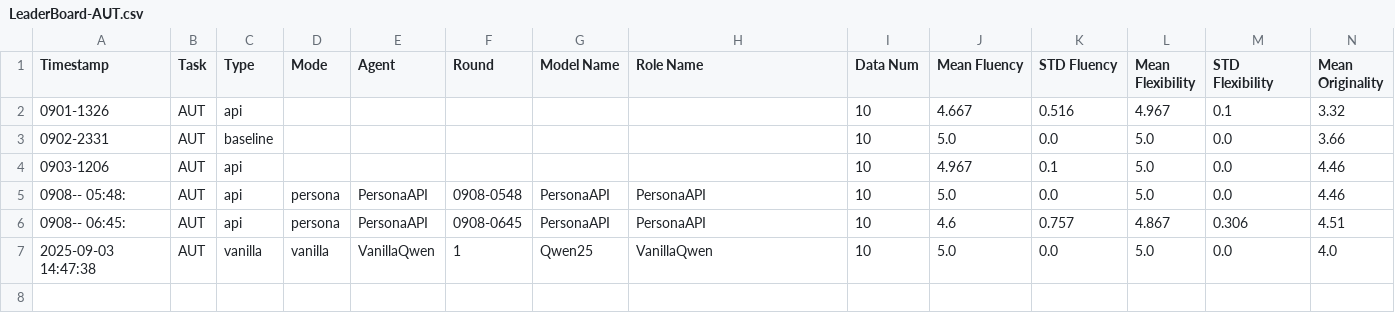
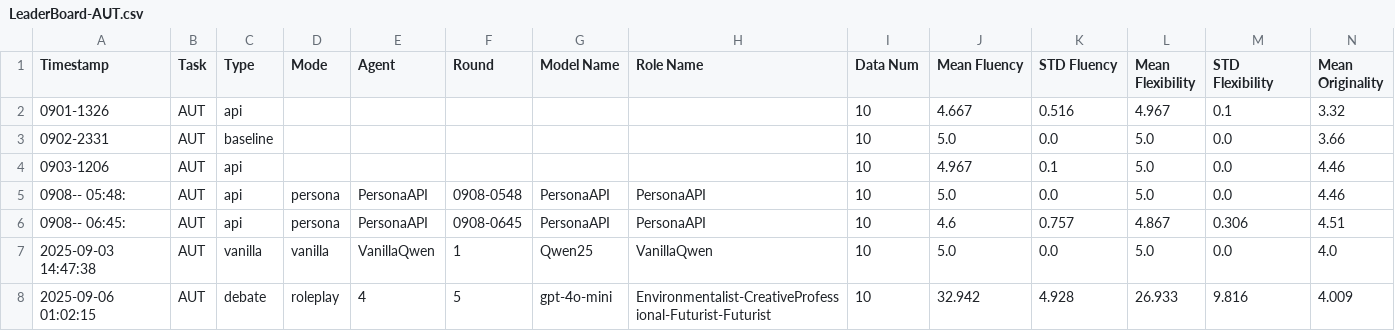
Before and after one commit to Bai1026/LLM_Persona, a CSV file: LLM-Discussion/Results/LeaderBoard/LeaderBoard-AUT.csv, drawn as a sheet; only a part is shown; rows hold the shown columns only; the diff names each change by its address in the sheet, - before the commit and + after, or states it on an @@ line.

Commit message:
update leaderboard with llm discussion with openai

```diff
--- a/LLM-Discussion/Results/LeaderBoard/LeaderBoard-AUT.csv
+++ b/LLM-Discussion/Results/LeaderBoard/LeaderBoard-AUT.csv
+row 8: 2025-09-06 01:02:15 | AUT | debate | roleplay | 4 | 5 | gpt-4o-mini | Environmentalist-CreativeProfessional-Futurist-Futurist | 10 | 32.942 | 4.928 | 26.933 | 9.816 | 4.009
```
